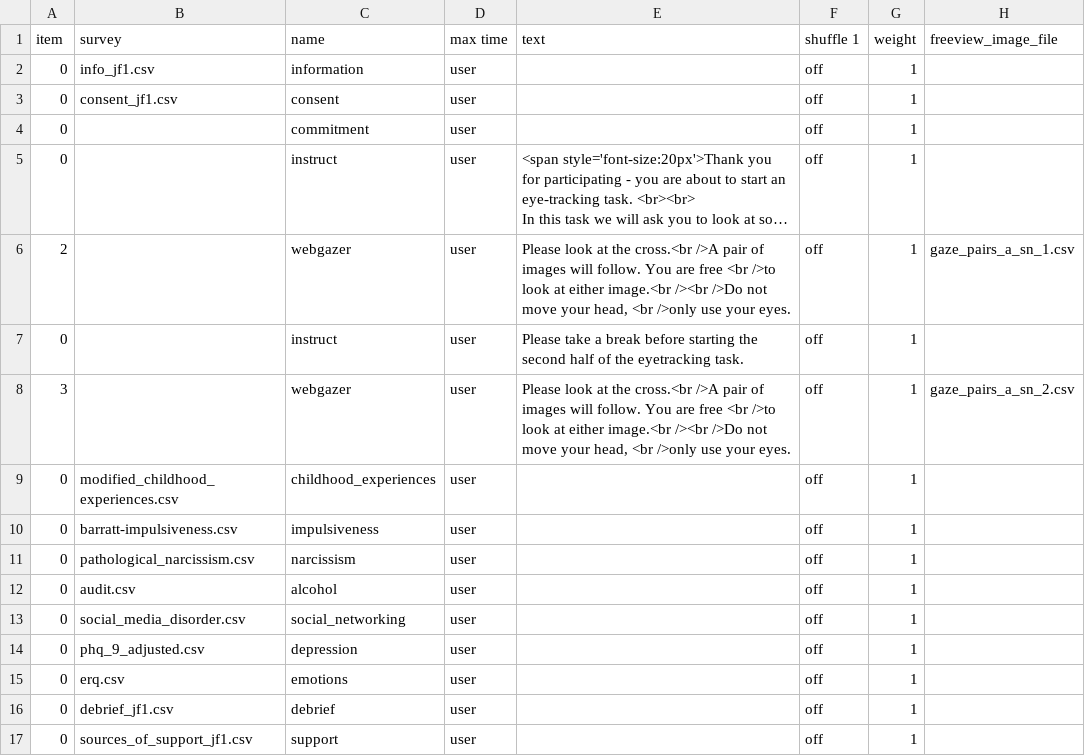
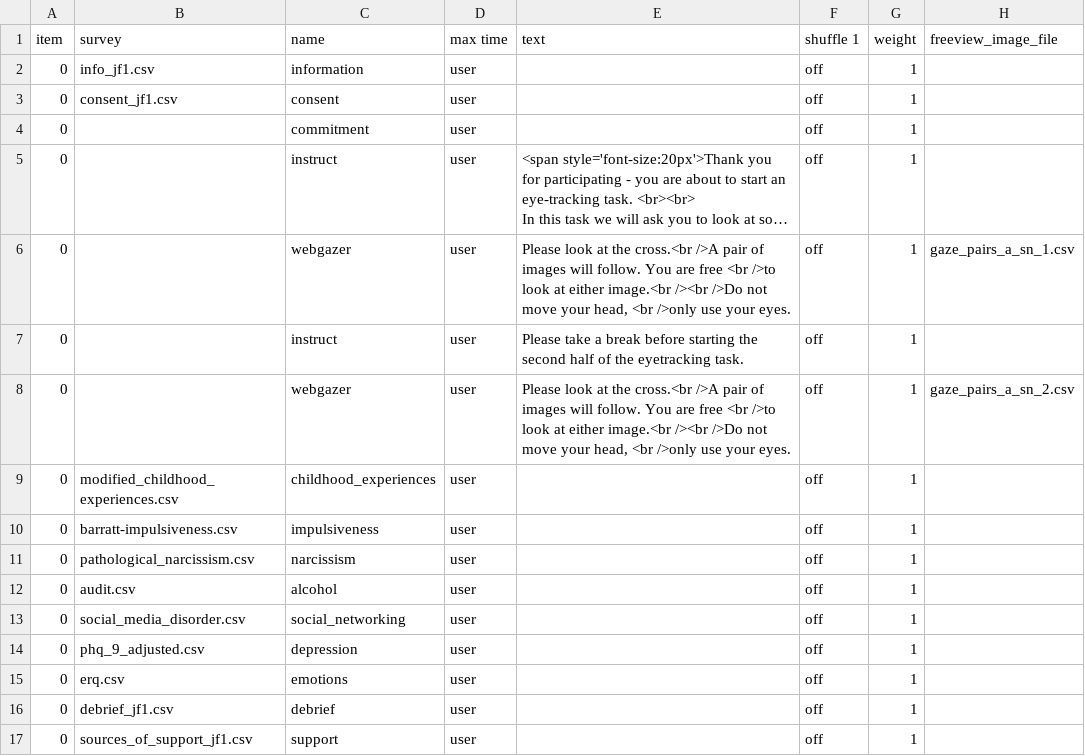
Before and after one commit to jmcrscollab/msc-project, a CSV file: User/Projects/gaze_1/procedure_1.csv, drawn as a sheet; only a part is shown; long unchanged cells end in …; the diff names each change by its address in the sheet, - before the commit and + after, or states it on an @@ line.

Commit message:
fixation duration and order fixed

```diff
--- a/User/Projects/gaze_1/procedure_1.csv
+++ b/User/Projects/gaze_1/procedure_1.csv
-A6 (item): 2
+A6 (item): 0
-A8 (item): 3
+A8 (item): 0
```
Also changed, not shown: User/Projects/gaze_1/procedure_1_reversed.csv, 7 other files.
